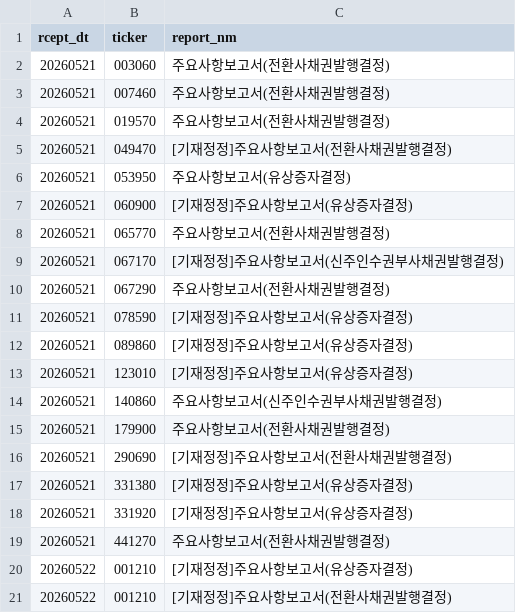
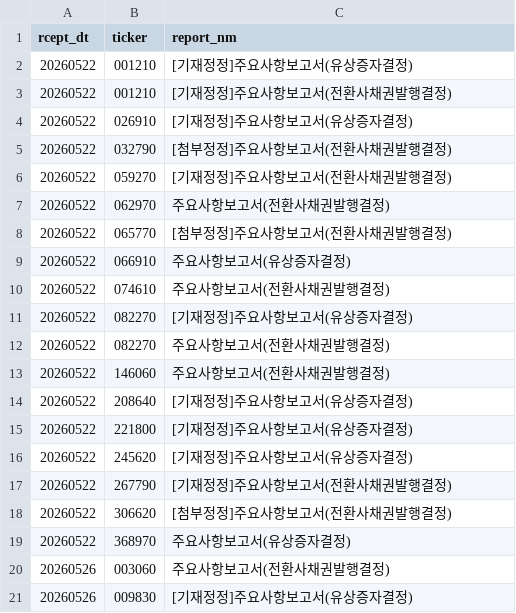
Before and after one commit to bamhobak/kospi-volume, a CSV file: data/dilution_recent.csv, drawn as a sheet; only a part is shown; the shorter side is filled out with more unchanged rows; the diff covers the shown part only.

Commit message:
data: 2026-09-29

```diff
--- a/data/dilution_recent.csv
+++ b/data/dilution_recent.csv
@@ -1,20 +1,2 @@
 rcept_dt,ticker,report_nm
-20260521,003060,주요사항보고서(전환사채권발행결정)
-20260521,007460,주요사항보고서(전환사채권발행결정)
-20260521,019570,주요사항보고서(전환사채권발행결정)
-20260521,049470,[기재정정]주요사항보고서(전환사채권발행결정)
-20260521,053950,주요사항보고서(유상증자결정)
-20260521,060900,[기재정정]주요사항보고서(유상증자결정)
-20260521,065770,주요사항보고서(전환사채권발행결정)
-20260521,067170,[기재정정]주요사항보고서(신주인수권부사채권발행결정)
-20260521,067290,주요사항보고서(전환사채권발행결정)
-20260521,078590,[기재정정]주요사항보고서(유상증자결정)
-20260521,089860,[기재정정]주요사항보고서(유상증자결정)
-20260521,123010,[기재정정]주요사항보고서(유상증자결정)
-20260521,140860,주요사항보고서(신주인수권부사채권발행결정)
-20260521,179900,주요사항보고서(전환사채권발행결정)
-20260521,290690,[기재정정]주요사항보고서(전환사채권발행결정)
-20260521,331380,[기재정정]주요사항보고서(유상증자결정)
-20260521,331920,[기재정정]주요사항보고서(유상증자결정)
-20260521,441270,주요사항보고서(전환사채권발행결정)
 20260522,001210,[기재정정]주요사항보고서(유상증자결정)
```
Also changed, not shown: 14 added rows elsewhere in this file, data/buyback_recent.csv, data/credit_recent.csv, 4 other files.
